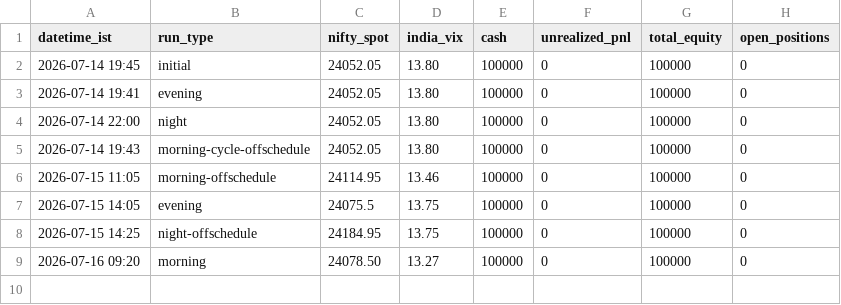
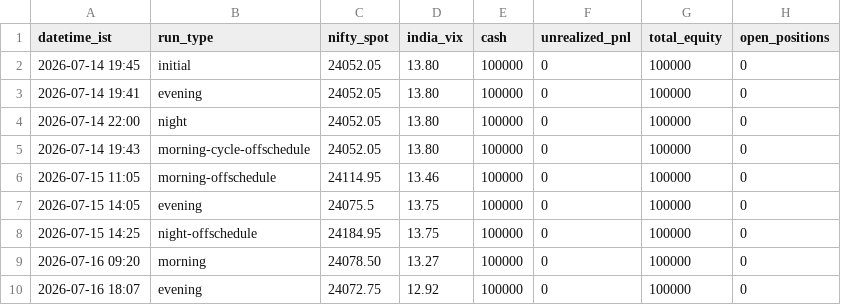
Before and after one commit to ajaiswal1818/nifty-paper-trading, a CSV file: strategies/v3-news-directional/equity_curve.csv, drawn as a sheet; the diff names each change by its address in the sheet, - before the commit and + after, or states it on an @@ line.

Commit message:
evening 2026-07-16: no positions, no trades; NIFTY 24072.75, VIX 12.92; both strategies flat at 100k

```diff
--- a/strategies/v3-news-directional/equity_curve.csv
+++ b/strategies/v3-news-directional/equity_curve.csv
+row 10: 2026-07-16 18:07 | evening | 24072.75 | 12.92 | 100000 | 0 | 100000 | 0
```
Also changed, not shown: engine/data/sessions_2026.csv, strategies/v3i-intraday/equity_curve.csv, 3 other files.
